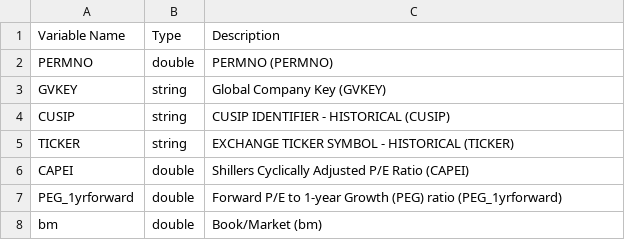
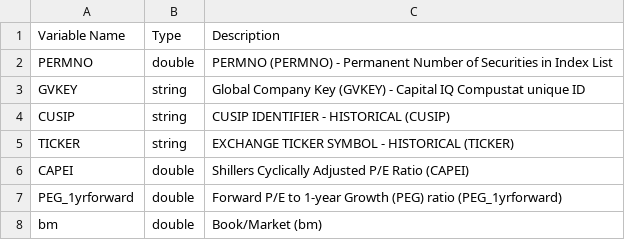
Before and after one commit to AleBitetto/WRDS_accounting, a CSV file: Coding_tables/wrdsapps.firm_ratio_ibes.csv, drawn as a sheet; only a part is shown; the diff covers the shown part only.

```diff
--- a/Coding_tables/wrdsapps.firm_ratio_ibes.csv
+++ b/Coding_tables/wrdsapps.firm_ratio_ibes.csv
@@ -1,4 +1,4 @@
 Variable Name;Type;Description
-PERMNO;double;PERMNO (PERMNO)
-GVKEY;string;Global Company Key (GVKEY)
+PERMNO;double;PERMNO (PERMNO) - Permanent Number of Securities in Index List
+GVKEY;string;Global Company Key (GVKEY) -  Capital IQ Compustat unique ID
 CUSIP;string;CUSIP IDENTIFIER - HISTORICAL (CUSIP)
```
Also changed, not shown: 25 added rows elsewhere in this file, 4 other files.
